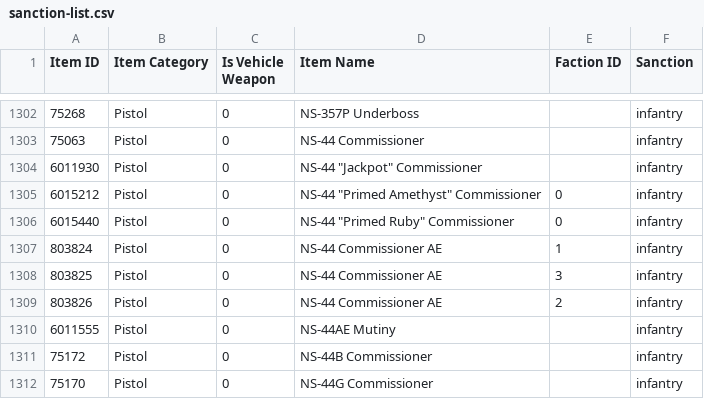
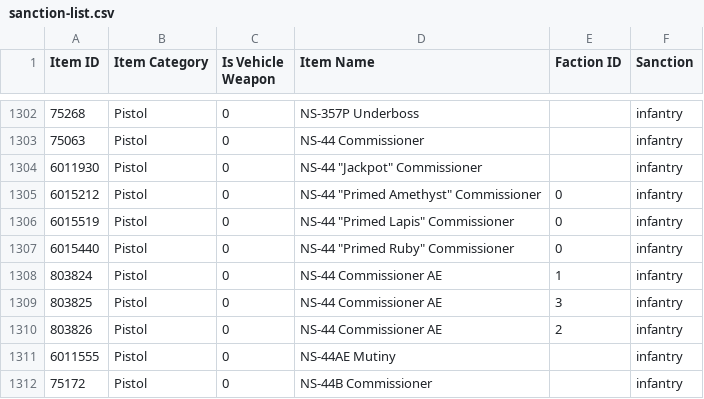
Before and after one commit to cooltrain7/Planetside-2-API-Tracker, a CSV file: Weapons/sanction-list.csv, drawn as a sheet; only a part is shown, gaps mark what is left out; the shorter side is filled out with more unchanged rows; the diff names each change by its address in the sheet, - before the commit and + after, or states it on an @@ line.

Commit message:
Sanctions: Add "Primed Lapis" commisioner
Signed-off-by: Fred Kilbourn <fred@fredk.com>

```diff
--- a/Weapons/sanction-list.csv
+++ b/Weapons/sanction-list.csv
+row 1306: 6015519 | Pistol | 0 | NS-44 "Primed Lapis" Commissioner | 0 | infantry
```
